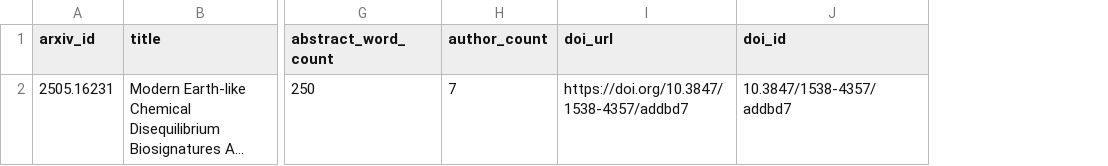
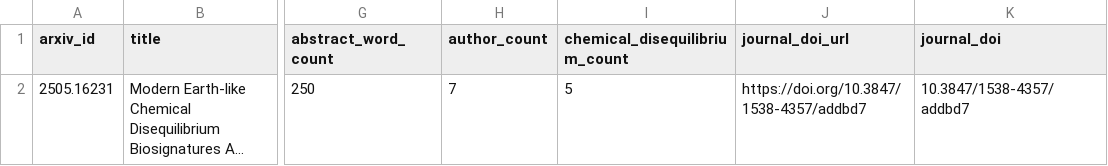
Before and after one commit to ajaneh/nlp-05-web-documents-academia, a CSV file: data/processed/phase4_processed.csv, drawn as a sheet; only a part is shown, gaps mark what is left out; long unchanged cells end in …; addresses are those after the commit; the diff names each change by its address in the sheet, - before the commit and + after, or states it on an @@ line.

Commit message:
add wordcloud and bigram count polish documentation, ruff

```diff
--- a/data/processed/phase4_processed.csv
+++ b/data/processed/phase4_processed.csv
+column I (chemical_disequilibrium_count), row 2: 5
-J1: doi_url
+J1: journal_doi_url
-K1: doi_id
+K1: journal_doi
```
Also changed, not shown: 12 other files.
